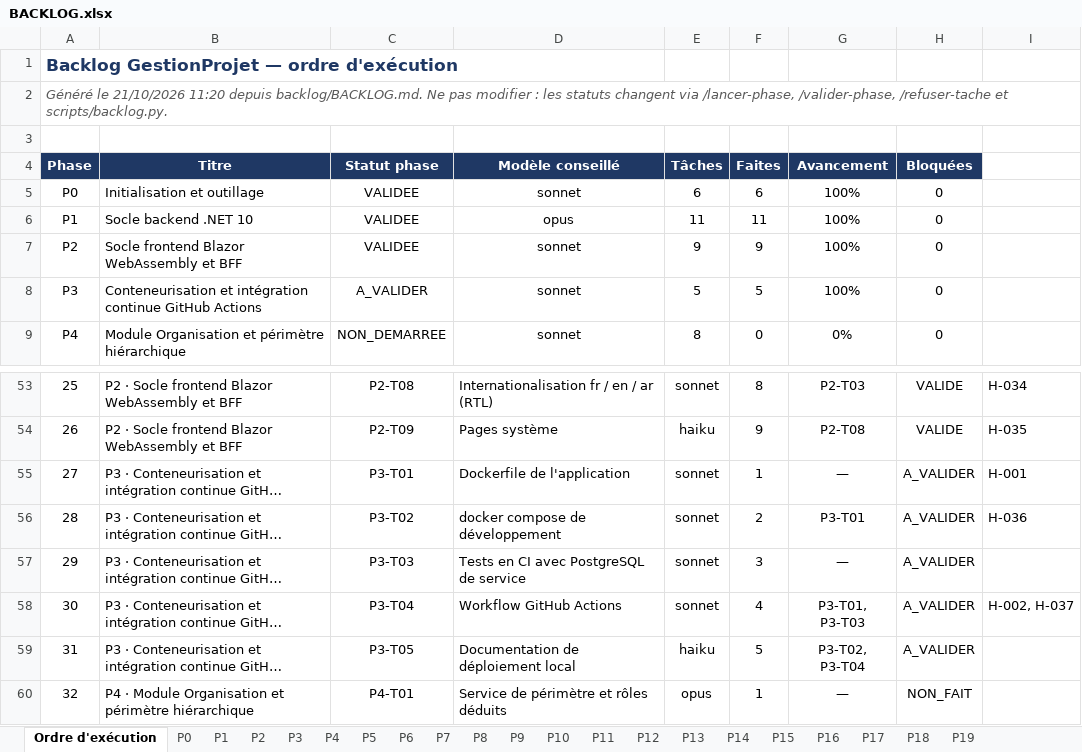
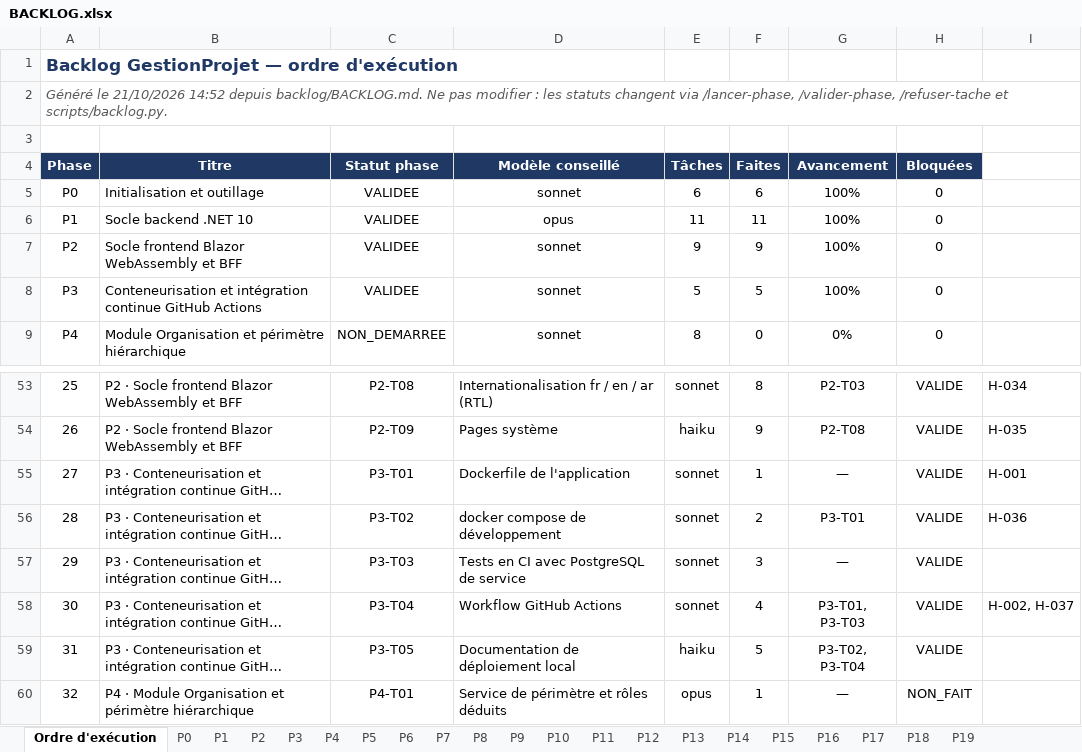
Before and after one commit to hajar-hamid-coder/gprojet, an Excel workbook: backlog/BACKLOG.xlsx, sheet Ordre d'exécution, drawn as a sheet; only a part is shown, gaps mark what is left out; long unchanged cells end in …; values as stored, in another font and other column widths than the file's, no borders; conditional formats not drawn; the diff names each change by its address in the sheet, - before the commit and + after, or states it on an @@ line.

```diff
--- a/backlog/BACKLOG.xlsx (sheet Ordre d'exécution)
+++ b/backlog/BACKLOG.xlsx (sheet Ordre d'exécution)
-A2 (Phase): …le 21/10/2026 11:20 depuis backlog/BACKLOG.md.…
+A2 (Phase): …le 21/10/2026 14:52 depuis backlog/BACKLOG.md.…
-C8 (Statut phase): A_VALIDER
+C8 (Statut phase): VALIDEE
-H55:H59 (Bloquées): A_VALIDER
+H55:H59 (Bloquées): VALIDE
```
Also changed, not shown: sheet P3, 2 other files.
